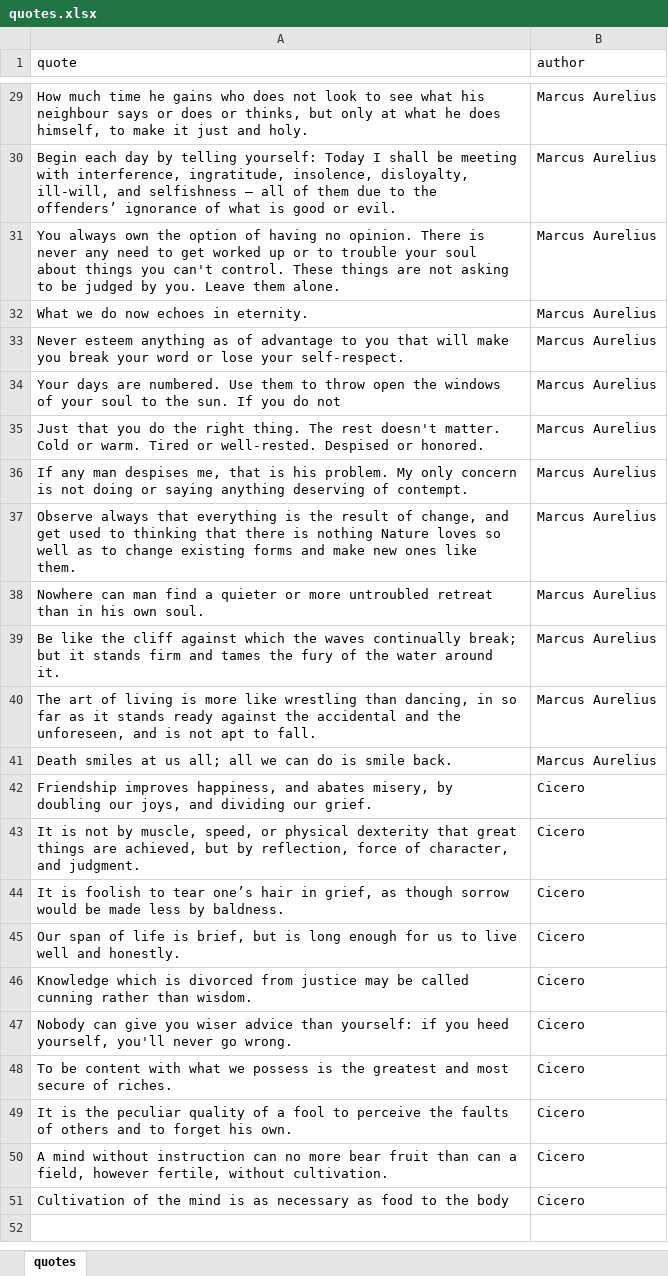
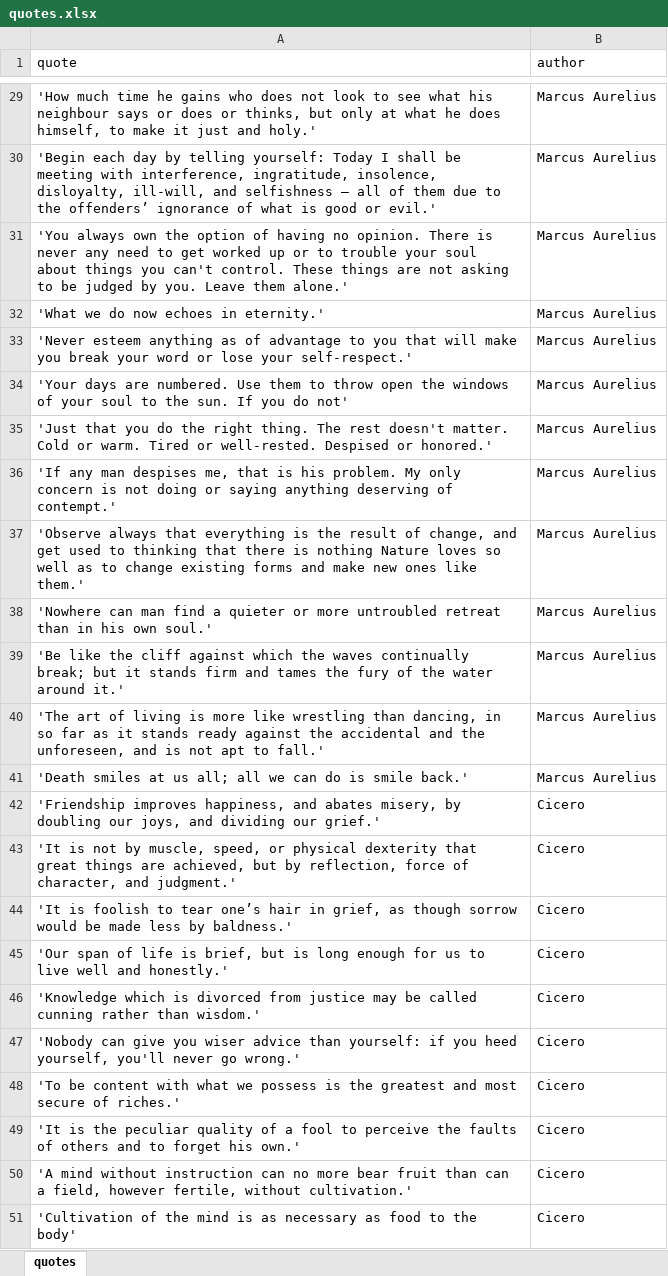
Before and after one commit to octokatt/twitterbot, an Excel workbook: quotes.xlsx, sheet quotes, drawn as a sheet; only a part is shown, gaps mark what is left out; values as stored, in another font and other column widths than the file's, no borders; the diff covers the shown part only; the diff names each change by its address in the sheet, - before the commit and + after, or states it on an @@ line.

Commit message:
quote puller done, now working on shuffle

```diff
--- a/quotes.xlsx (sheet quotes)
+++ b/quotes.xlsx (sheet quotes)
-A29 (quote): How much time he gains who does not look to see what his neighbour says or does or thinks, but only at what he does himself, to make it just and holy.
+A29 (quote): 'How much time he gains who does not look to see what his neighbour says or does or thinks, but only at what he does himself, to make it just and holy.'
-A30 (quote): Begin each day by telling yourself: Today I shall be meeting with interference, ingratitude, insolence, disloyalty, ill-will, and selfishness – all of them due to the offenders’ ignorance of what is good or evil.
+A30 (quote): 'Begin each day by telling yourself: Today I shall be meeting with interference, ingratitude, insolence, disloyalty, ill-will, and selfishness – all of them due to the offenders’ ignorance of what is good or evil.'
-A31 (quote): You always own the option of having no opinion. There is never any need to get worked up or to trouble your soul about things you can't control. These things are not asking to be judged by you. Leave them alone.
+A31 (quote): 'You always own the option of having no opinion. There is never any need to get worked up or to trouble your soul about things you can't control. These things are not asking to be judged by you. Leave them alone.'
-A32 (quote): What we do now echoes in eternity.
+A32 (quote): 'What we do now echoes in eternity.'
-A33 (quote): Never esteem anything as of advantage to you that will make you break your word or lose your self-respect.
+A33 (quote): 'Never esteem anything as of advantage to you that will make you break your word or lose your self-respect.'
-A34 (quote): Your days are numbered. Use them to throw open the windows of your soul to the sun. If you do not
+A34 (quote): 'Your days are numbered. Use them to throw open the windows of your soul to the sun. If you do not'
-A35 (quote): Just that you do the right thing. The rest doesn't matter. Cold or warm. Tired or well-rested. Despised or honored.
+A35 (quote): 'Just that you do the right thing. The rest doesn't matter. Cold or warm. Tired or well-rested. Despised or honored.'
-A36 (quote): If any man despises me, that is his problem. My only concern is not doing or saying anything deserving of contempt.
+A36 (quote): 'If any man despises me, that is his problem. My only concern is not doing or saying anything deserving of contempt.'
-A37 (quote): Observe always that everything is the result of change, and get used to thinking that there is nothing Nature loves so well as to change existing forms and make new ones like them.
+A37 (quote): 'Observe always that everything is the result of change, and get used to thinking that there is nothing Nature loves so well as to change existing forms and make new ones like them.'
-A38 (quote): Nowhere can man find a quieter or more untroubled retreat than in his own soul.
+A38 (quote): 'Nowhere can man find a quieter or more untroubled retreat than in his own soul.'
-A39 (quote): Be like the cliff against which the waves continually break; but it stands firm and tames the fury of the water around it.
+A39 (quote): 'Be like the cliff against which the waves continually break; but it stands firm and tames the fury of the water around it.'
-A40 (quote): The art of living is more like wrestling than dancing, in so far as it stands ready against the accidental and the unforeseen, and is not apt to fall.
+A40 (quote): 'The art of living is more like wrestling than dancing, in so far as it stands ready against the accidental and the unforeseen, and is not apt to fall.'
-A41 (quote): Death smiles at us all; all we can do is smile back.
+A41 (quote): 'Death smiles at us all; all we can do is smile back.'
-A42 (quote): Friendship improves happiness, and abates misery, by doubling our joys, and dividing our grief.
+A42 (quote): 'Friendship improves happiness, and abates misery, by doubling our joys, and dividing our grief.'
-A43 (quote): It is not by muscle, speed, or physical dexterity that great things are achieved, but by reflection, force of character, and judgment.
+A43 (quote): 'It is not by muscle, speed, or physical dexterity that great things are achieved, but by reflection, force of character, and judgment.'
-A44 (quote): It is foolish to tear one’s hair in grief, as though sorrow would be made less by baldness.
+A44 (quote): 'It is foolish to tear one’s hair in grief, as though sorrow would be made less by baldness.'
-A45 (quote): Our span of life is brief, but is long enough for us to live well and honestly.
+A45 (quote): 'Our span of life is brief, but is long enough for us to live well and honestly.'
-A46 (quote): Knowledge which is divorced from justice may be called cunning rather than wisdom.
+A46 (quote): 'Knowledge which is divorced from justice may be called cunning rather than wisdom.'
-A47 (quote): Nobody can give you wiser advice than yourself: if you heed yourself, you'll never go wrong.
+A47 (quote): 'Nobody can give you wiser advice than yourself: if you heed yourself, you'll never go wrong.'
-A48 (quote): To be content with what we possess is the greatest and most secure of riches.
+A48 (quote): 'To be content with what we possess is the greatest and most secure of riches.'
-A49 (quote): It is the peculiar quality of a fool to perceive the faults of others and to forget his own.
+A49 (quote): 'It is the peculiar quality of a fool to perceive the faults of others and to forget his own.'
-A50 (quote): A mind without instruction can no more bear fruit than can a field, however fertile, without cultivation.
+A50 (quote): 'A mind without instruction can no more bear fruit than can a field, however fertile, without cultivation.'
-A51 (quote): Cultivation of the mind is as necessary as food to the body
+A51 (quote): 'Cultivation of the mind is as necessary as food to the body'
```
Also changed, not shown: 27 edited cells elsewhere in this sheet, 6 other files.
